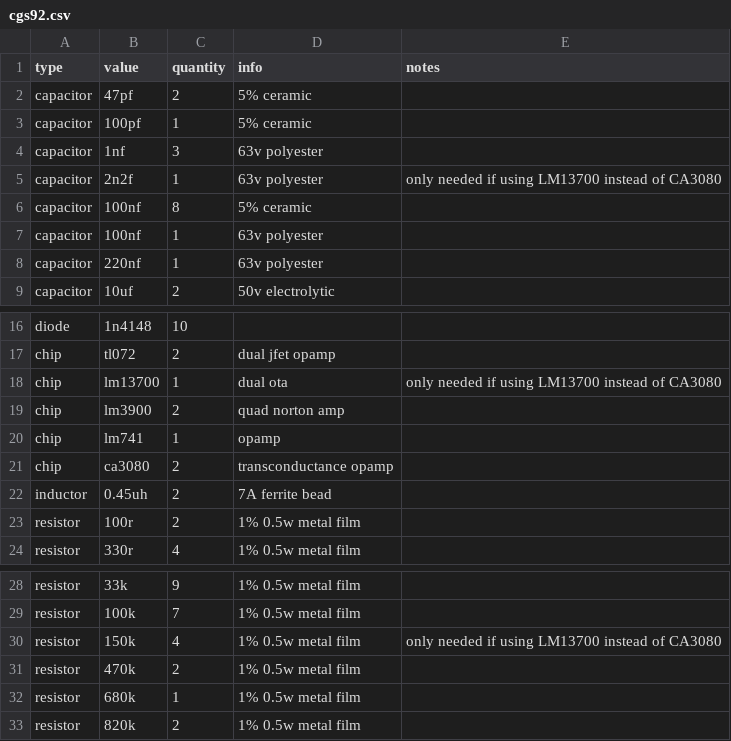
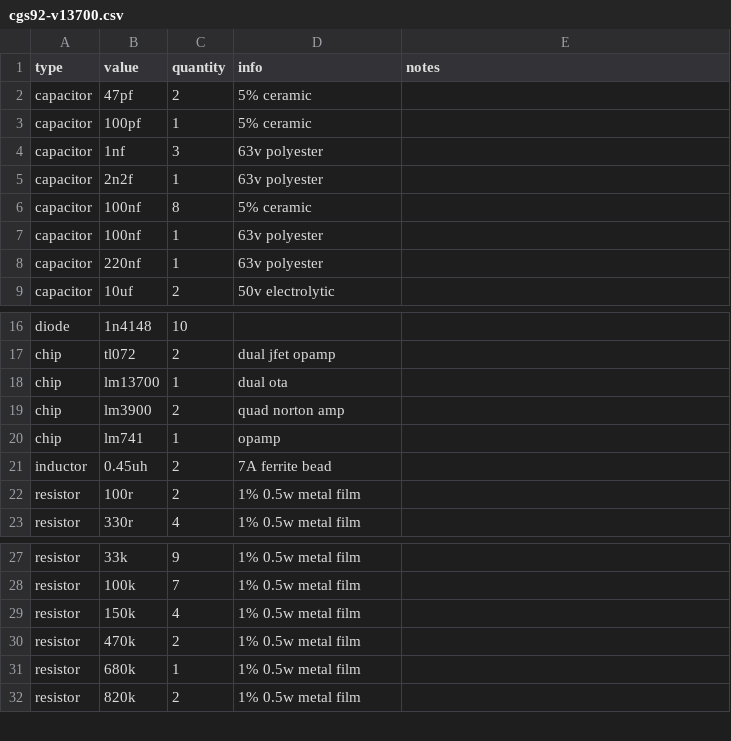
Before and after one commit to rumblesan/serge-system, a CSV file: boms/modules/cgs92-v13700.csv (was boms/modules/cgs92.csv), drawn as a sheet; only a part is shown, gaps mark what is left out.

```diff
--- a/boms/modules/cgs92.csv
+++ b/boms/modules/cgs92-v13700.csv
@@ -4,3 +4,3 @@ capacitor, 100pf, 1, 5% ceramic, ,
 capacitor, 1nf, 3, 63v polyester,
-capacitor, 2n2f, 1, 63v polyester,only needed if using LM13700 instead of CA3080,
+capacitor, 2n2f, 1, 63v polyester,
 capacitor, 100nf, 8, 5% ceramic, ,
@@ -17,6 +17,5 @@ diode, 1n4148, 10,,
 chip, tl072, 2, dual jfet opamp,
-chip, lm13700, 1, dual ota,only needed if using LM13700 instead of CA3080,
+chip, lm13700, 1, dual ota,
 chip, lm3900, 2, quad norton amp,
 chip, lm741, 1, opamp,
-chip, ca3080, 2, transconductance opamp,
 inductor, 0.45uh, 2, 7A ferrite bead,
@@ -29,3 +28,3 @@ resistor, 33k, 9, 1% 0.5w metal film,
 resistor, 100k, 7, 1% 0.5w metal film,
-resistor, 150k, 4, 1% 0.5w metal film,only needed if using LM13700 instead of CA3080,
+resistor, 150k, 4, 1% 0.5w metal film,
 resistor, 470k, 2, 1% 0.5w metal film,
```
Also changed, not shown: boms/modules/cgs501.csv, boms/modules/cgs597.csv, 2 other files.
